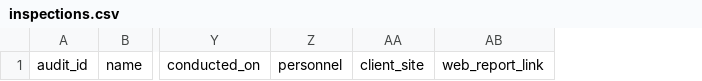
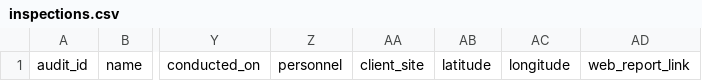
Before and after one commit to SafetyCulture/safetyculture-exporter, a CSV file: internal/app/feed/mocks/set_1/schemas/inspections.csv, drawn as a sheet; only a part is shown, gaps mark what is left out; the diff names each change by its address in the sheet, - before the commit and + after, or states it on an @@ line.

Commit message:
INTG-1598: add latitude and longitude to inspections

```diff
--- a/internal/app/feed/mocks/set_1/schemas/inspections.csv
+++ b/internal/app/feed/mocks/set_1/schemas/inspections.csv
+column AB, row 1: latitude
+column AC, row 1: longitude
```
Also changed, not shown: 5 other files.
